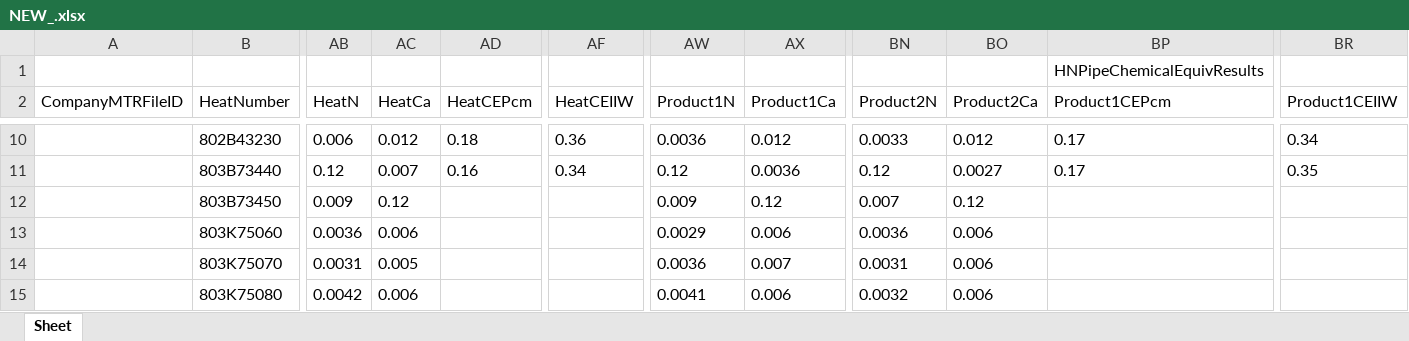
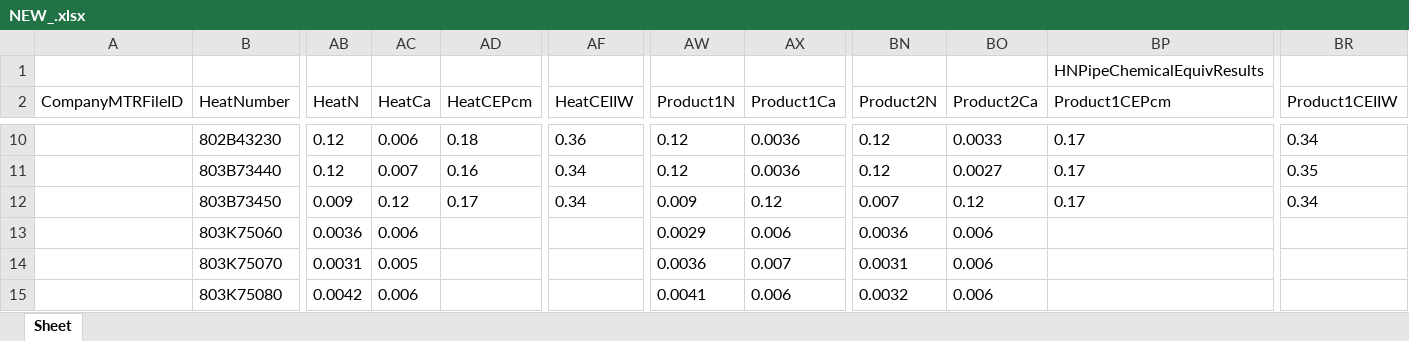
Before and after one commit to Unigalactix/GasOps-DI-JSON, an Excel workbook: Sample json/NEW_.xlsx, sheet Sheet, drawn as a sheet; only a part is shown, gaps mark what is left out; values as stored, in another font and other column widths than the file's, no borders; the diff covers the shown part only; the diff names each change by its address in the sheet, - before the commit and + after, or states it on an @@ line.

```diff
--- a/Sample json/NEW_.xlsx (sheet Sheet)
+++ b/Sample json/NEW_.xlsx (sheet Sheet)
-AB10 (HeatN): 0.006
+AB10 (HeatN): 0.12
-AC10 (HeatCa): 0.012
+AC10 (HeatCa): 0.006
-AW10 (Product1N): 0.0036
+AW10 (Product1N): 0.12
-AX10 (Product1Ca): 0.012
+AX10 (Product1Ca): 0.0036
-BN10 (Product2N): 0.0033
+BN10 (Product2N): 0.12
-BO10 (Product2Ca): 0.012
+BO10 (Product2Ca): 0.0033
-AD12 (HeatCEPcm): (empty)
+AD12 (HeatCEPcm): 0.17
-AF12 (HeatCEIIW): (empty)
+AF12 (HeatCEIIW): 0.34
-BP12 (Product1CEPcm): (empty)
+BP12 (Product1CEPcm): 0.17
-BR12 (Product1CEIIW): (empty)
+BR12 (Product1CEIIW): 0.34
```
Also changed, not shown: 1 added row and 30 edited cells elsewhere in this sheet, 44 other files.
